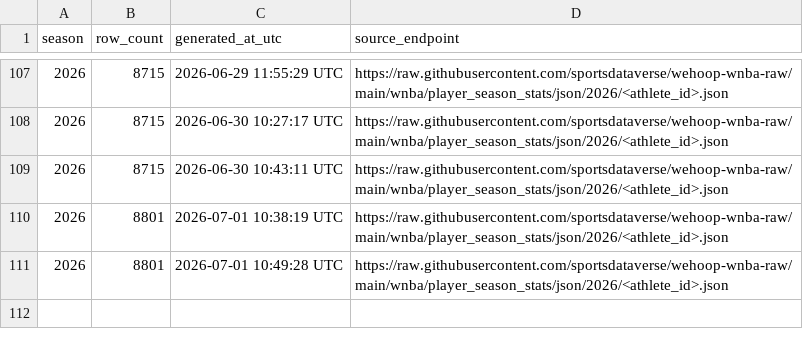
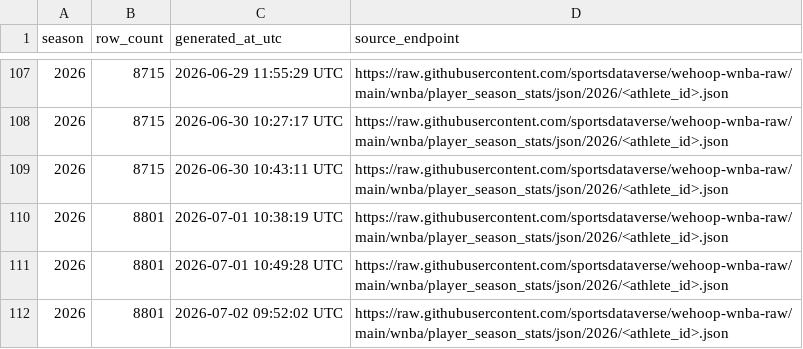
Before and after one commit to sportsdataverse/wehoop-wnba-data, a CSV file: wnba/player_season_stats/wnba_player_season_stats_in_data_repo.csv, drawn as a sheet; only a part is shown, gaps mark what is left out.

```diff
--- a/wnba/player_season_stats/wnba_player_season_stats_in_data_repo.csv
+++ b/wnba/player_season_stats/wnba_player_season_stats_in_data_repo.csv
@@ -111 +111,2 @@ season,row_count,generated_at_utc,source_endpoint
 2026,8801,2026-07-01 10:49:28 UTC,https://raw.githubusercontent.com/sportsdataverse/wehoop-wnba-raw/main/wnba/player_season_stats/json/2026/<athlete_id>.json
+2026,8801,2026-07-02 09:52:02 UTC,https://raw.githubusercontent.com/sportsdataverse/wehoop-wnba-raw/main/wnba/player_season_stats/json/2026/<athlete_id>.json
```
Also changed, not shown: wnba/game_rosters/wnba_game_rosters_in_data_repo.csv, wnba/officials/wnba_officials_in_data_repo.csv, 26 other files.
